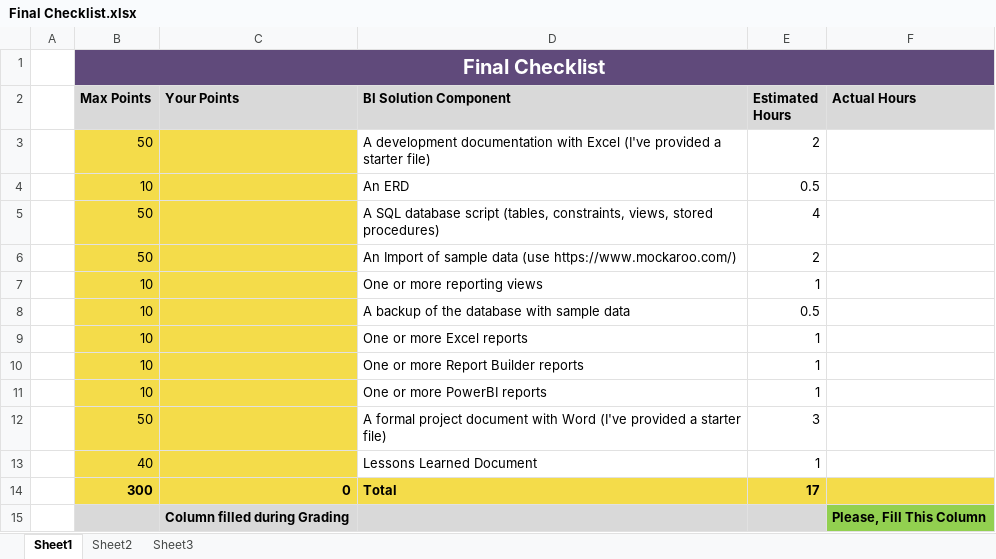
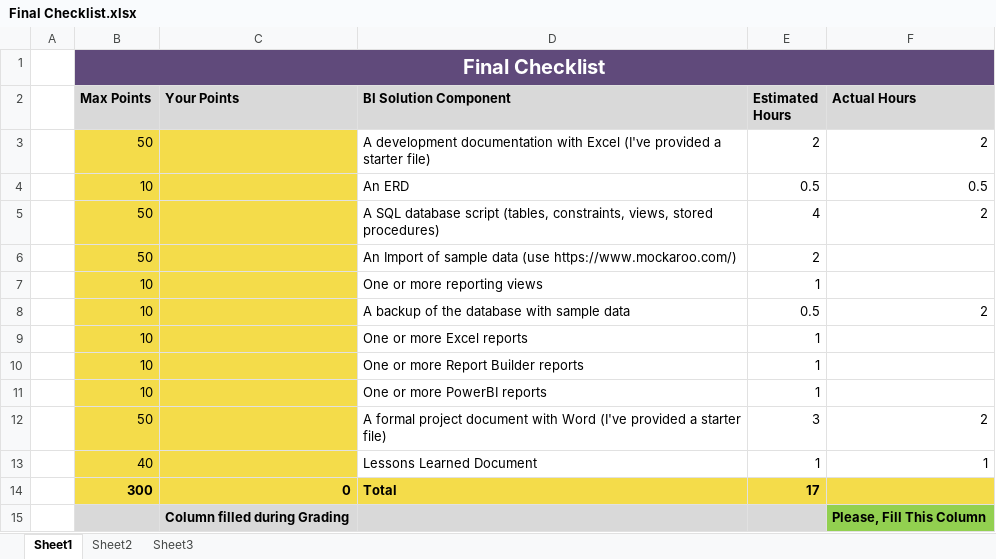
Before and after one commit to bdinh/info340-final-project, an Excel workbook: Final/Final Checklist.xlsx, sheet Sheet1, drawn as a sheet; values as stored, in another font and other column widths than the file's, no borders; the diff names each change by its address in the sheet, - before the commit and + after, or states it on an @@ line.

Commit message:
Delete PatientID from Appointment table in Dev Doc and Project Doc. Add my hours to Final Checklist. Change name of Project Doc (spelling mistake)

```diff
--- a/Final/Final Checklist.xlsx (sheet Sheet1)
+++ b/Final/Final Checklist.xlsx (sheet Sheet1)
-F3 (Actual Hours): (empty)
+F3 (Actual Hours): 2
-F4 (Actual Hours): (empty)
+F4 (Actual Hours): 0.5
-F5 (Actual Hours): (empty)
+F5 (Actual Hours): 2
-F8 (Actual Hours): (empty)
+F8 (Actual Hours): 2
-F12 (Actual Hours): (empty)
+F12 (Actual Hours): 2
-F13 (Actual Hours): (empty)
+F13 (Actual Hours): 1
```
Also changed, not shown: Final/DeveloperDocument.xlsx, 7 other files.
